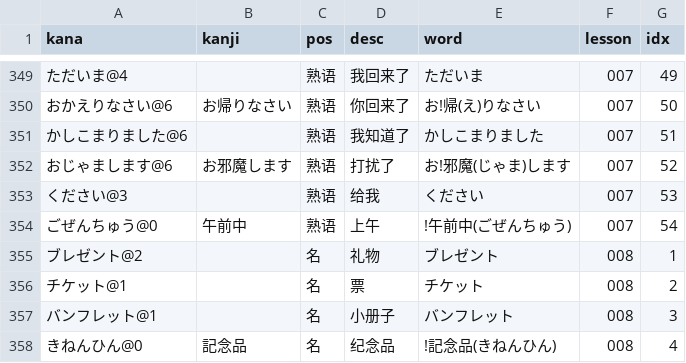
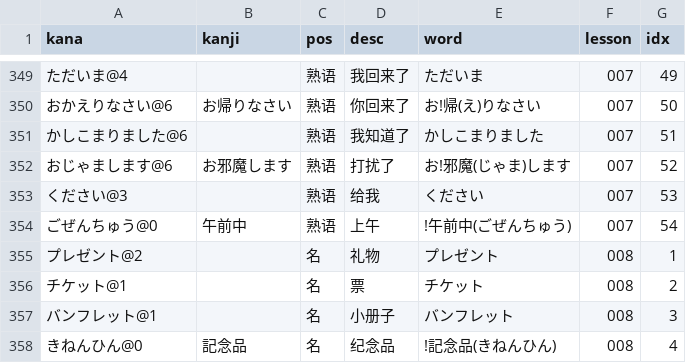
Before and after one commit to chem2code/japanese-small-steps, a CSV file: _data/words.csv, drawn as a sheet; only a part is shown, gaps mark what is left out.

Commit message:
Fix プレゼント

```diff
--- a/_data/words.csv
+++ b/_data/words.csv
@@ -354,3 +354,3 @@ kana,kanji,pos,desc,word,lesson,idx
 ごぜんちゅう@0           , 午前中             , 熟语 , 上午                             , !午前中(ごぜんちゅう)              , 007 , 54
-ブレゼント@2             ,                    , 名   , 礼物                             , ブレゼント                         , 008 , 1
+プレゼント@2             ,                    , 名   , 礼物                             , プレゼント                         , 008 , 1
 チケット@1               ,                    , 名   , 票                               , チケット                           , 008 , 2
```
